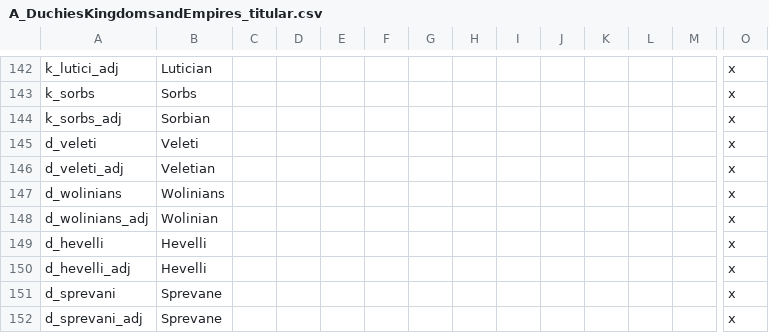
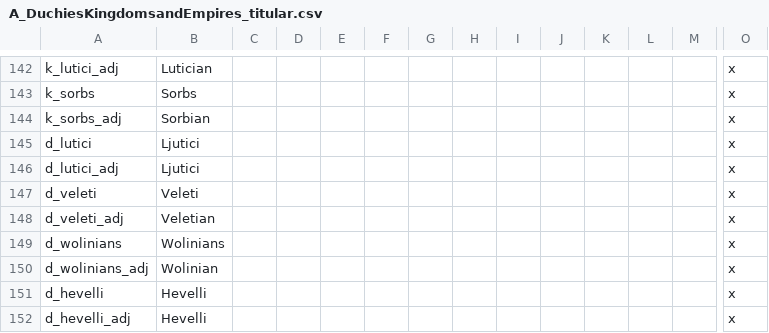
Before and after one commit to escalonn/sed2, a CSV file: build/SED2/localisation/A_DuchiesKingdomsandEmpires_titular.csv, drawn as a sheet; only a part is shown, gaps mark what is left out; the shorter side is filled out with more unchanged rows; rows hold the shown columns only; the diff names each change by its address in the sheet, - before the commit and + after, or states it on an @@ line.

Commit message:
rebuild from upstream changes :robot_face:

```diff
--- a/build/SED2/localisation/A_DuchiesKingdomsandEmpires_titular.csv
+++ b/build/SED2/localisation/A_DuchiesKingdomsandEmpires_titular.csv
+row 145: d_lutici | Ljutici |  |  |  |  |  |  |  |  |  |  |  | x
+row 146: d_lutici_adj | Ljutici |  |  |  |  |  |  |  |  |  |  |  | x
```
